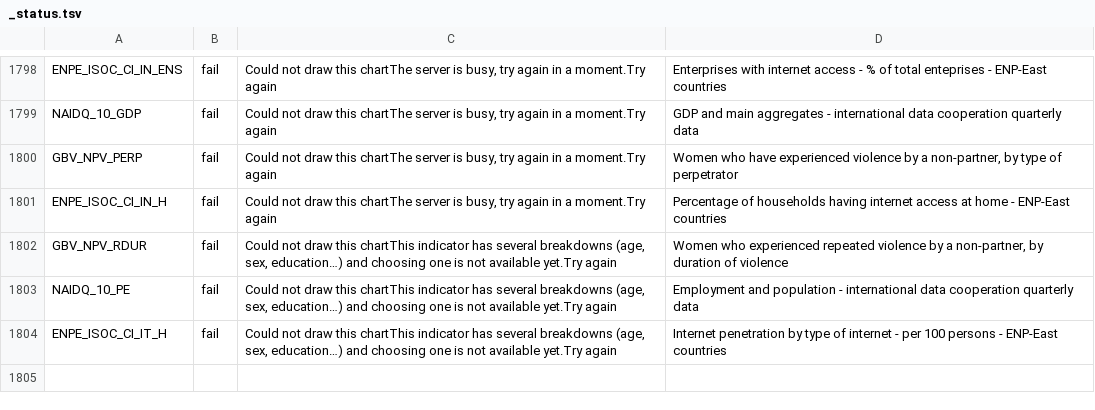
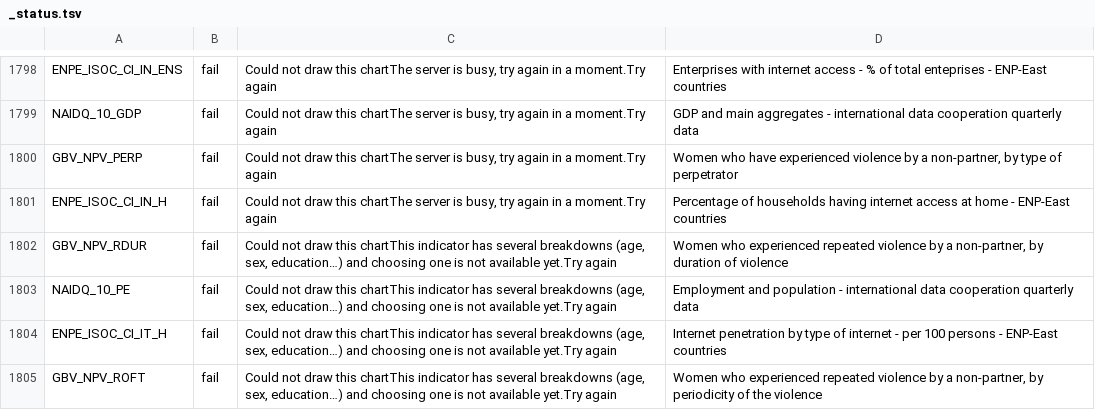
Before and after one commit to vpicouet/maps, a TSV file: svgs_eurostat_maps/_status.tsv, drawn as a sheet; only a part is shown, gaps mark what is left out.

Commit message:
ilo, eurostat, oecd (partial); refreshed who, imf_sdmx: maps + _status.tsv (failures)

```diff
--- a/svgs_eurostat_maps/_status.tsv
+++ b/svgs_eurostat_maps/_status.tsv
@@ -1804 +1804,2 @@ NAIDQ_10_PE	fail	Could not draw this chartThis indicator has several breakdowns
 ENPE_ISOC_CI_IT_H	fail	Could not draw this chartThis indicator has several breakdowns (age, sex, education…) and choosing one is not available yet.Try again	Internet penetration by type of internet - per 100 persons - ENP-East countries
+GBV_NPV_ROFT	fail	Could not draw this chartThis indicator has several breakdowns (age, sex, education…) and choosing one is not available yet.Try again	Women who experienced repeated violence by a non-partner, by periodicity of the violence
```
Also changed, not shown: svgs_ilo_maps/_status.tsv, 1 other file.
